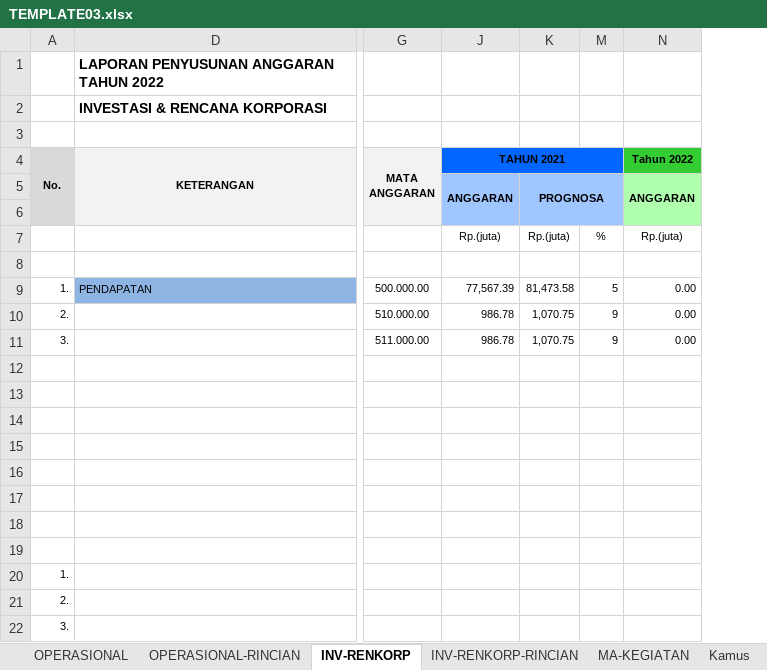
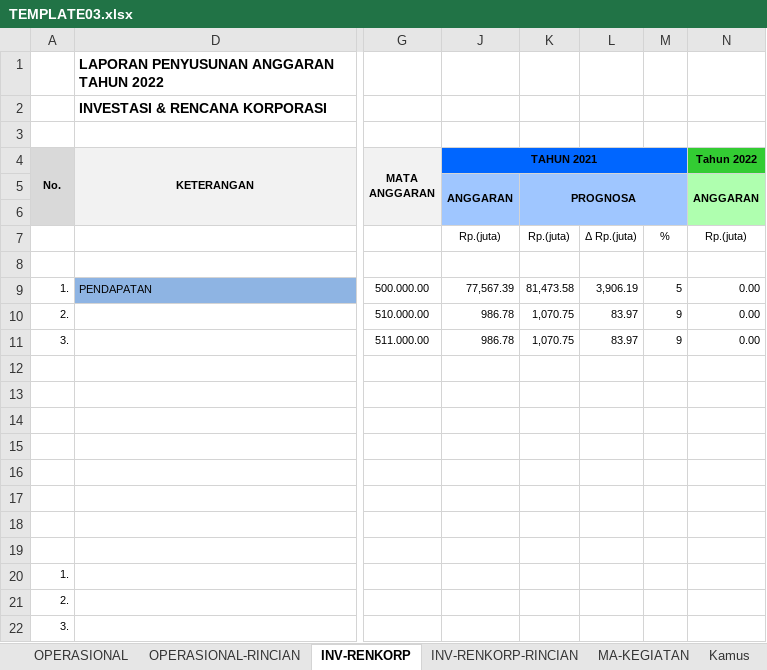
Before and after one commit to oceanimagine/sipa-ykkbi, an Excel workbook: upload/xlsx_excel/TEMPLATE03.xlsx, sheet INV-RENKORP, drawn as a sheet; only a part is shown, gaps mark what is left out; values as stored, in another font and other column widths than the file's, no borders; conditional formats not drawn; the diff names each change by its address in the sheet, - before the commit and + after, or states it on an @@ line.

```diff
--- a/upload/xlsx_excel/TEMPLATE03.xlsx (sheet INV-RENKORP)
+++ b/upload/xlsx_excel/TEMPLATE03.xlsx (sheet INV-RENKORP)
@@ column L unhidden, rows 7-11: Δ Rp.(juta) |  | 3,906.19 | 83.97 | 83.97 @@
```
Also changed, not shown: sheet OPERASIONAL, sheet INV-RENKORP-RINCIAN, sheet OPERASIONAL-RINCIAN, 11 other files.
